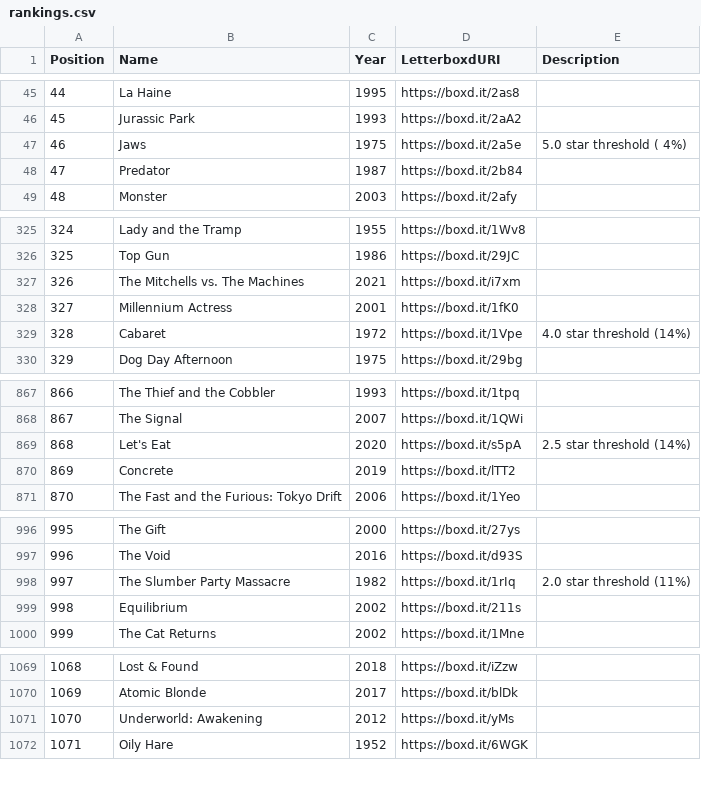
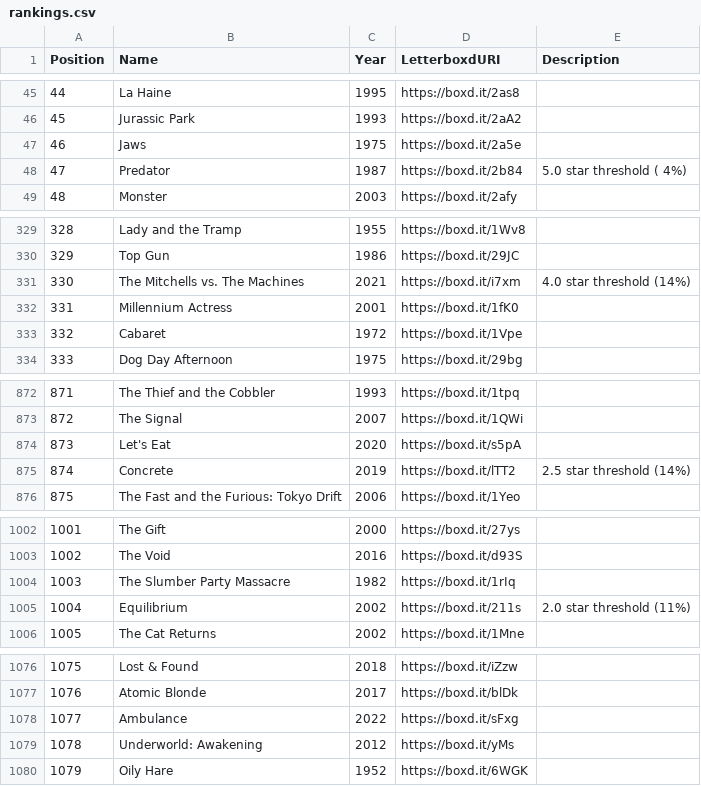
Before and after one commit to MrHen/movie-sorter, a CSV file: rankings.csv, drawn as a sheet; only a part is shown, gaps mark what is left out; addresses are those after the commit; the diff covers the shown part only; the diff names each change by its address in the sheet, - before the commit and + after, or states it on an @@ line.

```diff
--- a/rankings.csv
+++ b/rankings.csv
-E47 (Description): 5.0 star threshold ( 4%)
+E47 (Description): (empty)
-E48 (Description): (empty)
+E48 (Description): 5.0 star threshold ( 4%)
@@ column A (Position) renumbered from row 98 down @@
-E331 (Description): (empty)
+E331 (Description): 4.0 star threshold (14%)
-E333 (Description): 4.0 star threshold (14%)
+E333 (Description): (empty)
-E874 (Description): 2.5 star threshold (14%)
+E874 (Description): (empty)
-E875 (Description): (empty)
+E875 (Description): 2.5 star threshold (14%)
-E1004 (Description): 2.0 star threshold (11%)
+E1004 (Description): (empty)
-E1005 (Description): (empty)
+E1005 (Description): 2.0 star threshold (11%)
+row 1078: 1077 | Ambulance | 2022 | https://boxd.it/sFxg
```
Also changed, not shown: 7 added rows elsewhere in this file, 1 other file.
